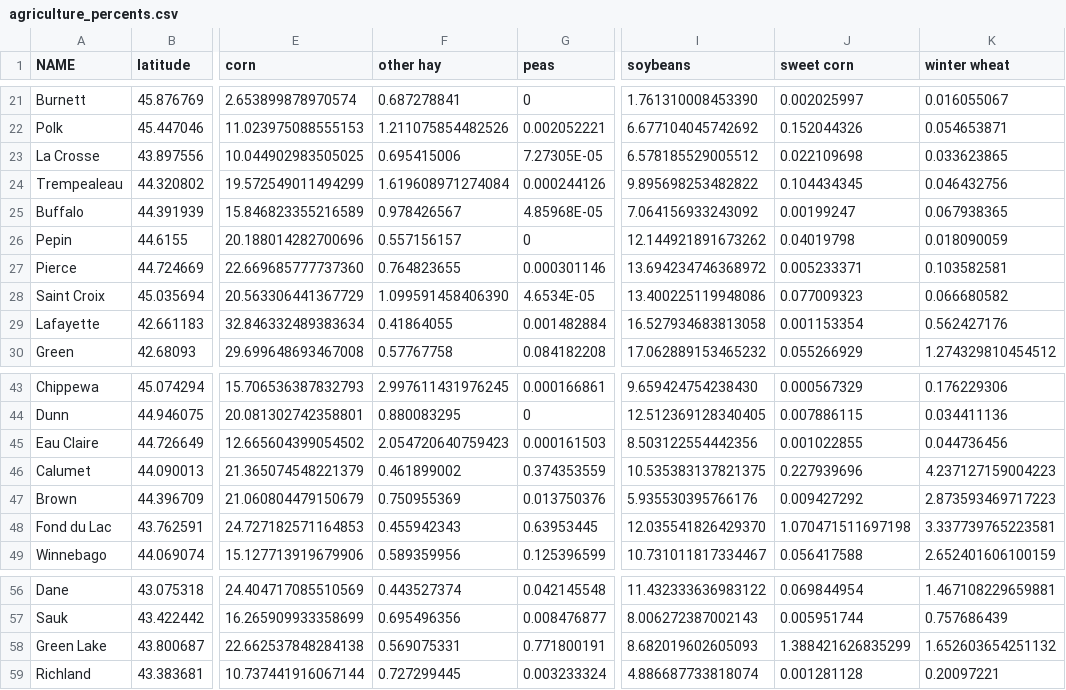
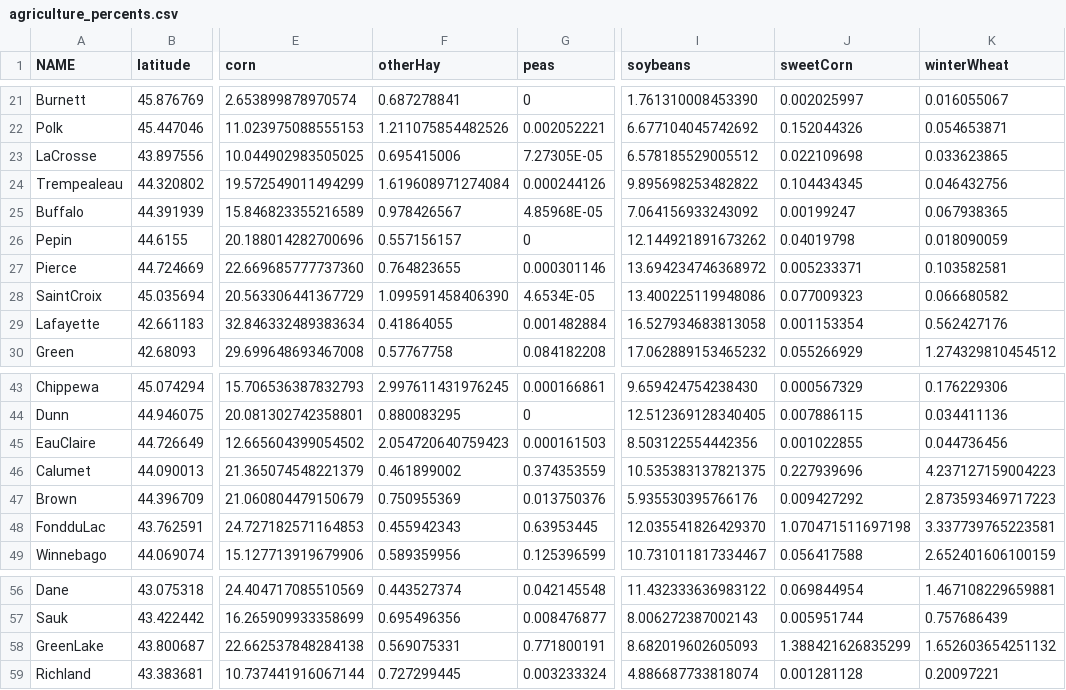
Before and after one commit to KenzCarlton/unit-3, a CSV file: data/agriculture_percents.csv, drawn as a sheet; only a part is shown, gaps mark what is left out; the diff names each change by its address in the sheet, - before the commit and + after, or states it on an @@ line.

```diff
--- a/data/agriculture_percents.csv
+++ b/data/agriculture_percents.csv
-F1: other hay
+F1: otherHay
-J1: sweet corn
+J1: sweetCorn
-K1: winter wheat
+K1: winterWheat
-A23 (NAME): La Crosse
+A23 (NAME): LaCrosse
-A28 (NAME): Saint Croix
+A28 (NAME): SaintCroix
-A45 (NAME): Eau Claire
+A45 (NAME): EauClaire
-A48 (NAME): Fond du Lac
+A48 (NAME): FondduLac
-A58 (NAME): Green Lake
+A58 (NAME): GreenLake
```
Also changed, not shown: 3 other files.
